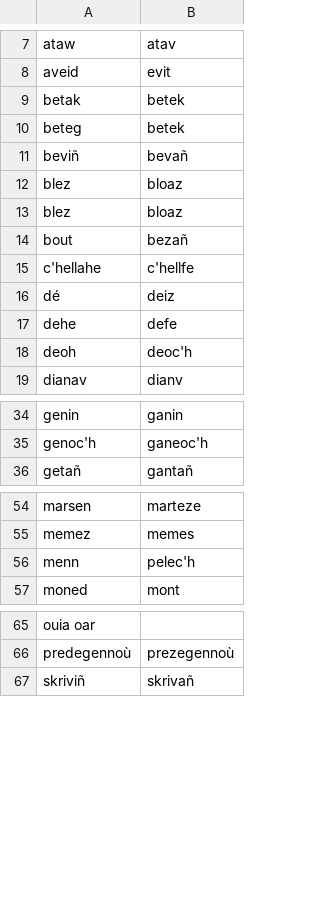
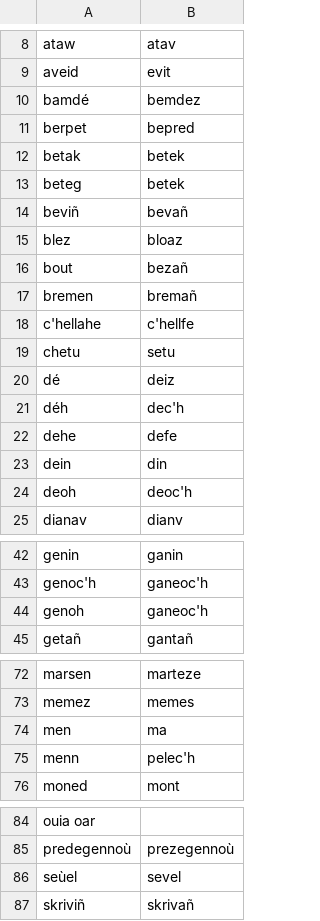
Before and after one commit to gweltou/vosk-br, a TSV file: ostilhou/dicts/gwenedeg_peurunvan.tsv, drawn as a sheet; only a part is shown, gaps mark what is left out; the diff covers the shown part only.

```diff
--- a/ostilhou/dicts/gwenedeg_peurunvan.tsv
+++ b/ostilhou/dicts/gwenedeg_peurunvan.tsv
@@ -8,2 +9,4 @@ ataw	atav
 aveid	evit
+bamdé	bemdez
+berpet	bepred
 betak	betek
@@ -12,7 +15,10 @@ beviñ	bevañ
 blez	bloaz
-blez	bloaz
 bout	bezañ
+bremen	bremañ
 c'hellahe	c'hellfe
+chetu	setu
 dé	deiz
+déh	dec'h
 dehe	defe
+dein	din
 deoh	deoc'h
@@ -35,2 +43,3 @@ genin	ganin
 genoc'h	ganeoc'h
+genoh	ganeoc'h
 getañ	gantañ
@@ -55,2 +73,3 @@ marsen	marteze
 memez	memes
+men	ma
 menn	pelec'h
@@ -66,2 +85,3 @@ ouia    oar
 predegennoù	prezegennoù
+seùel	sevel
 skriviñ	skrivañ
```
Also changed, not shown: 13 added rows elsewhere in this file, ostilhou/asr/postproc_sub.tsv, ostilhou/dicts/corrected_tokens.tsv, 16 other files.
